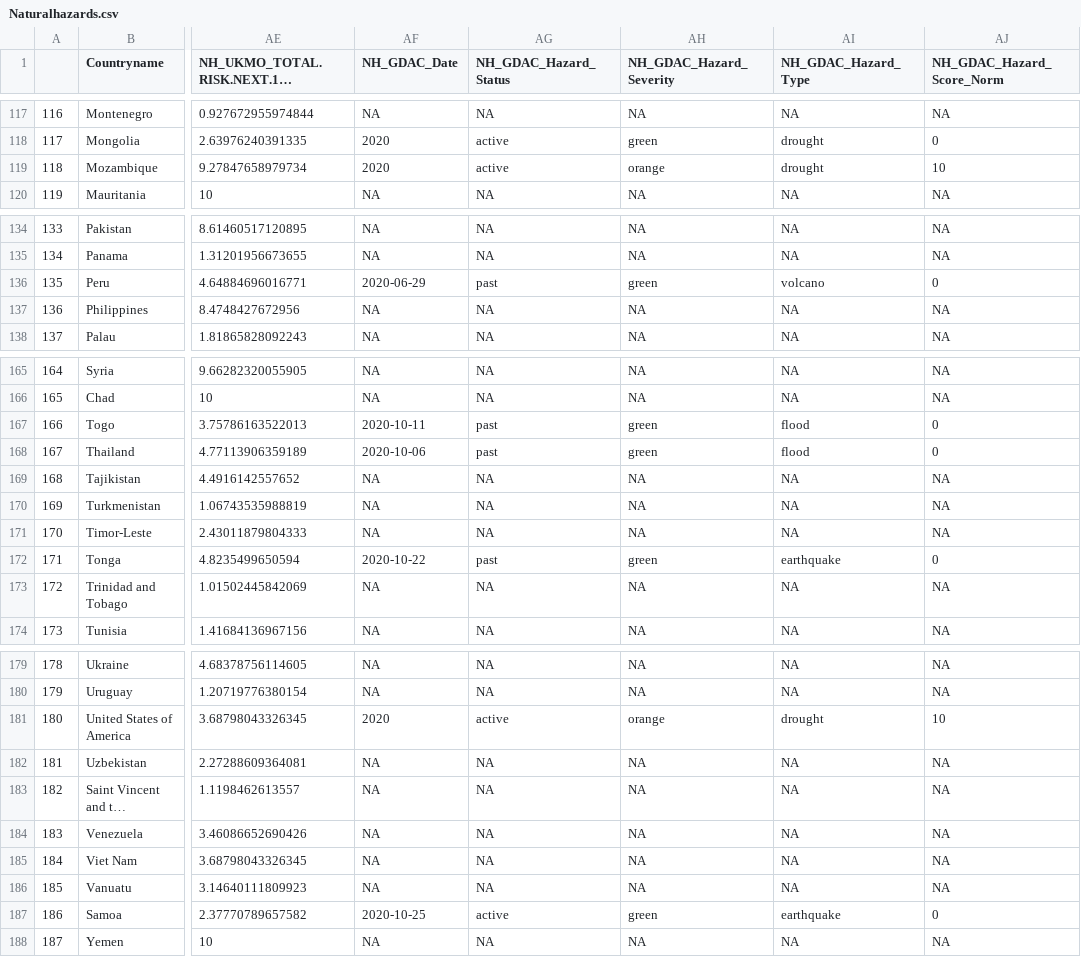
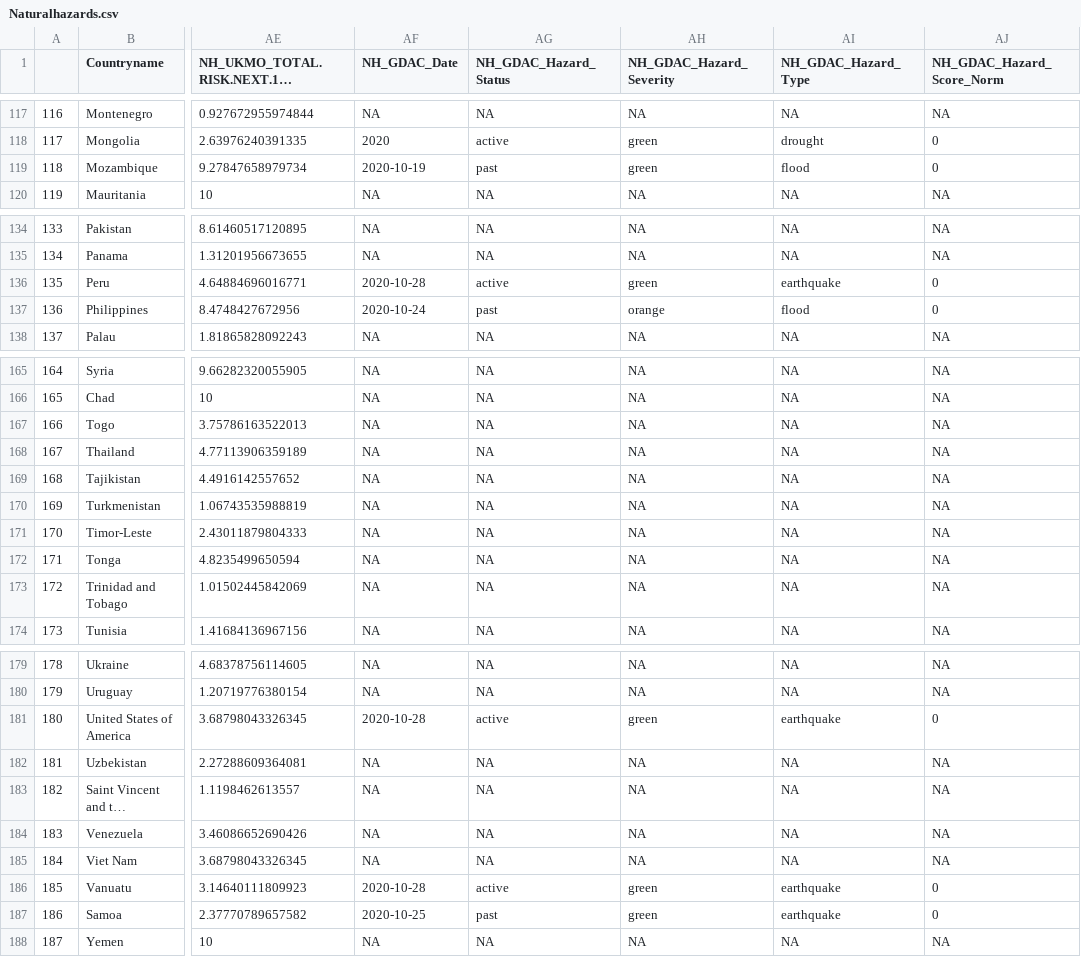
Before and after one commit to ljonestz/compoundriskdata, a CSV file: Risk_sheets/Naturalhazards.csv, drawn as a sheet; only a part is shown, gaps mark what is left out; long unchanged cells end in …; the diff covers the shown part only; the diff names each change by its address in the sheet, - before the commit and + after, or states it on an @@ line.

```diff
--- a/Risk_sheets/Naturalhazards.csv
+++ b/Risk_sheets/Naturalhazards.csv
-AF119 (NH_GDAC_Date): 2020
+AF119 (NH_GDAC_Date): 2020-10-19
-AG119 (NH_GDAC_Hazard_Status): active
+AG119 (NH_GDAC_Hazard_Status): past
-AH119 (NH_GDAC_Hazard_Severity): orange
+AH119 (NH_GDAC_Hazard_Severity): green
-AI119 (NH_GDAC_Hazard_Type): drought
+AI119 (NH_GDAC_Hazard_Type): flood
-AJ119 (NH_GDAC_Hazard_Score_Norm): 10
+AJ119 (NH_GDAC_Hazard_Score_Norm): 0
-AF136 (NH_GDAC_Date): 2020-06-29
+AF136 (NH_GDAC_Date): 2020-10-28
-AG136 (NH_GDAC_Hazard_Status): past
+AG136 (NH_GDAC_Hazard_Status): active
-AI136 (NH_GDAC_Hazard_Type): volcano
+AI136 (NH_GDAC_Hazard_Type): earthquake
-AF137 (NH_GDAC_Date): NA
+AF137 (NH_GDAC_Date): 2020-10-24
-AG137 (NH_GDAC_Hazard_Status): NA
+AG137 (NH_GDAC_Hazard_Status): past
-AH137 (NH_GDAC_Hazard_Severity): NA
+AH137 (NH_GDAC_Hazard_Severity): orange
-AI137 (NH_GDAC_Hazard_Type): NA
+AI137 (NH_GDAC_Hazard_Type): flood
-AJ137 (NH_GDAC_Hazard_Score_Norm): NA
+AJ137 (NH_GDAC_Hazard_Score_Norm): 0
-AF167 (NH_GDAC_Date): 2020-10-11
+AF167 (NH_GDAC_Date): NA
-AG167:AG168 (NH_GDAC_Hazard_Status): past
+AG167:AG168 (NH_GDAC_Hazard_Status): NA
-AH167:AH168 (NH_GDAC_Hazard_Severity): green
+AH167:AH168 (NH_GDAC_Hazard_Severity): NA
-AI167:AI168 (NH_GDAC_Hazard_Type): flood
+AI167:AI168 (NH_GDAC_Hazard_Type): NA
-AJ167:AJ168 (NH_GDAC_Hazard_Score_Norm): 0
+AJ167:AJ168 (NH_GDAC_Hazard_Score_Norm): NA
-AF168 (NH_GDAC_Date): 2020-10-06
+AF168 (NH_GDAC_Date): NA
-AF172 (NH_GDAC_Date): 2020-10-22
+AF172 (NH_GDAC_Date): NA
-AG172 (NH_GDAC_Hazard_Status): past
+AG172 (NH_GDAC_Hazard_Status): NA
-AH172 (NH_GDAC_Hazard_Severity): green
+AH172 (NH_GDAC_Hazard_Severity): NA
-AI172 (NH_GDAC_Hazard_Type): earthquake
+AI172 (NH_GDAC_Hazard_Type): NA
-AJ172 (NH_GDAC_Hazard_Score_Norm): 0
+AJ172 (NH_GDAC_Hazard_Score_Norm): NA
-AF181 (NH_GDAC_Date): 2020
+AF181 (NH_GDAC_Date): 2020-10-28
-AH181 (NH_GDAC_Hazard_Severity): orange
+AH181 (NH_GDAC_Hazard_Severity): green
-AI181 (NH_GDAC_Hazard_Type): drought
+AI181 (NH_GDAC_Hazard_Type): earthquake
-AJ181 (NH_GDAC_Hazard_Score_Norm): 10
+AJ181 (NH_GDAC_Hazard_Score_Norm): 0
-AF186 (NH_GDAC_Date): NA
+AF186 (NH_GDAC_Date): 2020-10-28
-AG186 (NH_GDAC_Hazard_Status): NA
+AG186 (NH_GDAC_Hazard_Status): active
-AH186 (NH_GDAC_Hazard_Severity): NA
+AH186 (NH_GDAC_Hazard_Severity): green
-AI186 (NH_GDAC_Hazard_Type): NA
+AI186 (NH_GDAC_Hazard_Type): earthquake
-AJ186 (NH_GDAC_Hazard_Score_Norm): NA
+AJ186 (NH_GDAC_Hazard_Score_Norm): 0
-AG187 (NH_GDAC_Hazard_Status): active
+AG187 (NH_GDAC_Hazard_Status): past
```
Also changed, not shown: 10 edited cells elsewhere in this file, Risk_sheets/Compound_Risk_Flag_Sheets.csv, Risk_sheets/healthsheet.csv, 4 other files.
